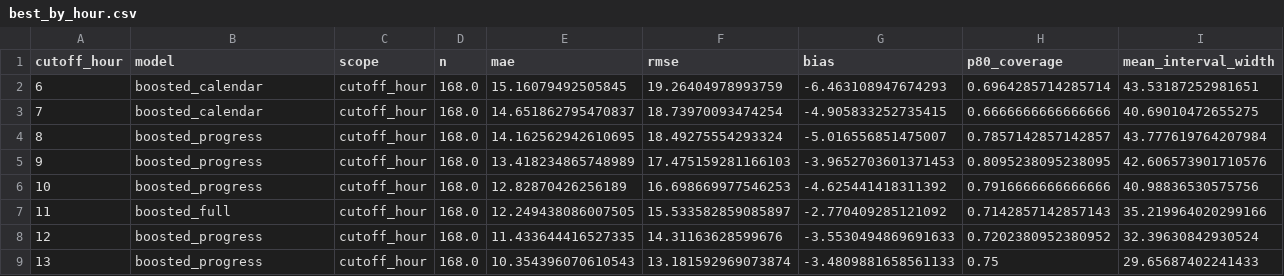
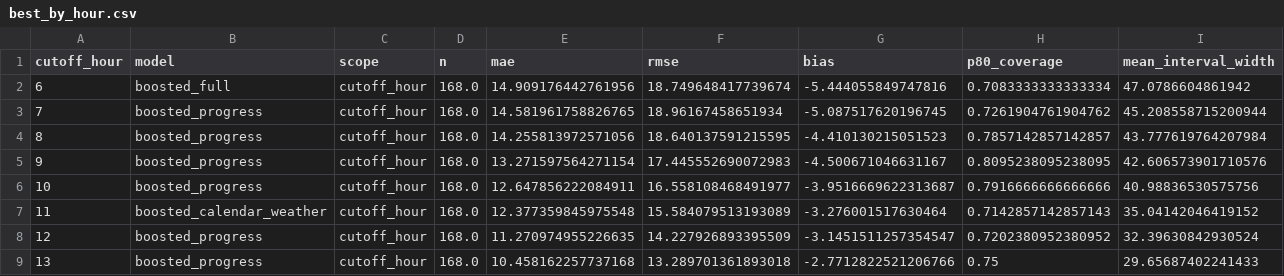
Before and after one commit to drdevinhopkins/ed-flow-2023, a CSV file: validation/intraday-day-completion/best_by_hour.csv, drawn as a sheet; only a part is shown; the diff covers the shown part only.

```diff
--- a/validation/intraday-day-completion/best_by_hour.csv
+++ b/validation/intraday-day-completion/best_by_hour.csv
@@ -1,9 +1,9 @@
 cutoff_hour,model,scope,n,mae,rmse,bias,p80_coverage,mean_interval_width
-6,boosted_calendar,cutoff_hour,168.0,15.16079492505845,19.26404978993759,-6.463108947674293,0.6964285714285714,43.53187252981651
-7,boosted_calendar,cutoff_hour,168.0,14.651862795470837,18.73970093474254,-4.905833252735415,0.6666666666666666,40.69010472655275
-8,boosted_progress,cutoff_hour,168.0,14.162562942610695,18.49275554293324,-5.016556851475007,0.7857142857142857,43.777619764207984
-9,boosted_progress,cutoff_hour,168.0,13.418234865748989,17.475159281166103,-3.9652703601371453,0.8095238095238095,42.606573901710576
-10,boosted_progress,cutoff_hour,168.0,12.82870426256189,16.698669977546253,-4.625441418311392,0.7916666666666666,40.98836530575756
-11,boosted_full,cutoff_hour,168.0,12.249438086007505,15.533582859085897,-2.770409285121092,0.7142857142857143,35.219964020299166
-12,boosted_progress,cutoff_hour,168.0,11.433644416527335,14.31163628599676,-3.5530494869691633,0.7202380952380952,32.39630842930524
-13,boosted_progress,cutoff_hour,168.0,10.354396070610543,13.181592969073874,-3.4809881658561133,0.75,29.65687402241433
+6,boosted_full,cutoff_hour,168.0,14.909176442761956,18.749648417739674,-5.444055849747816,0.7083333333333334,47.0786604861942
+7,boosted_progress,cutoff_hour,168.0,14.581961758826765,18.96167458651934,-5.087517620196745,0.7261904761904762,45.208558715200944
+8,boosted_progress,cutoff_hour,168.0,14.255813972571056,18.640137591215595,-4.410130215051523,0.7857142857142857,43.777619764207984
+9,boosted_progress,cutoff_hour,168.0,13.271597564271154,17.445552690072983,-4.500671046631167,0.8095238095238095,42.606573901710576
+10,boosted_progress,cutoff_hour,168.0,12.647856222084911,16.558108468491977,-3.9516669622313687,0.7916666666666666,40.98836530575756
+11,boosted_calendar_weather,cutoff_hour,168.0,12.377359845975548,15.584079513193089,-3.276001517630464,0.7142857142857143,35.04142046419152
+12,boosted_progress,cutoff_hour,168.0,11.270974955226635,14.227926893395509,-3.1451511257354547,0.7202380952380952,32.39630842930524
+13,boosted_progress,cutoff_hour,168.0,10.458162257737168,13.289701361893018,-2.7712822521206766,0.75,29.65687402241433
```
Also changed, not shown: 45 edited cells elsewhere in this file, 6 other files.
